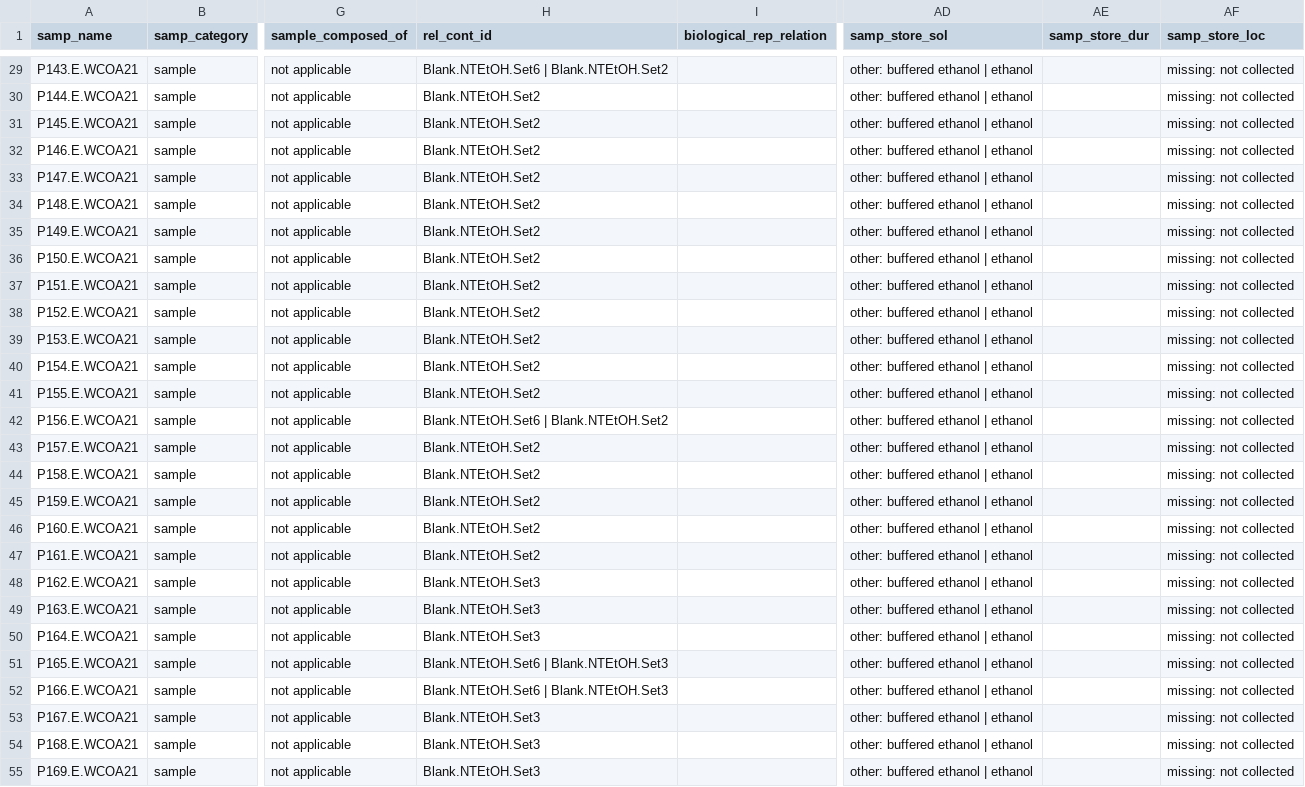
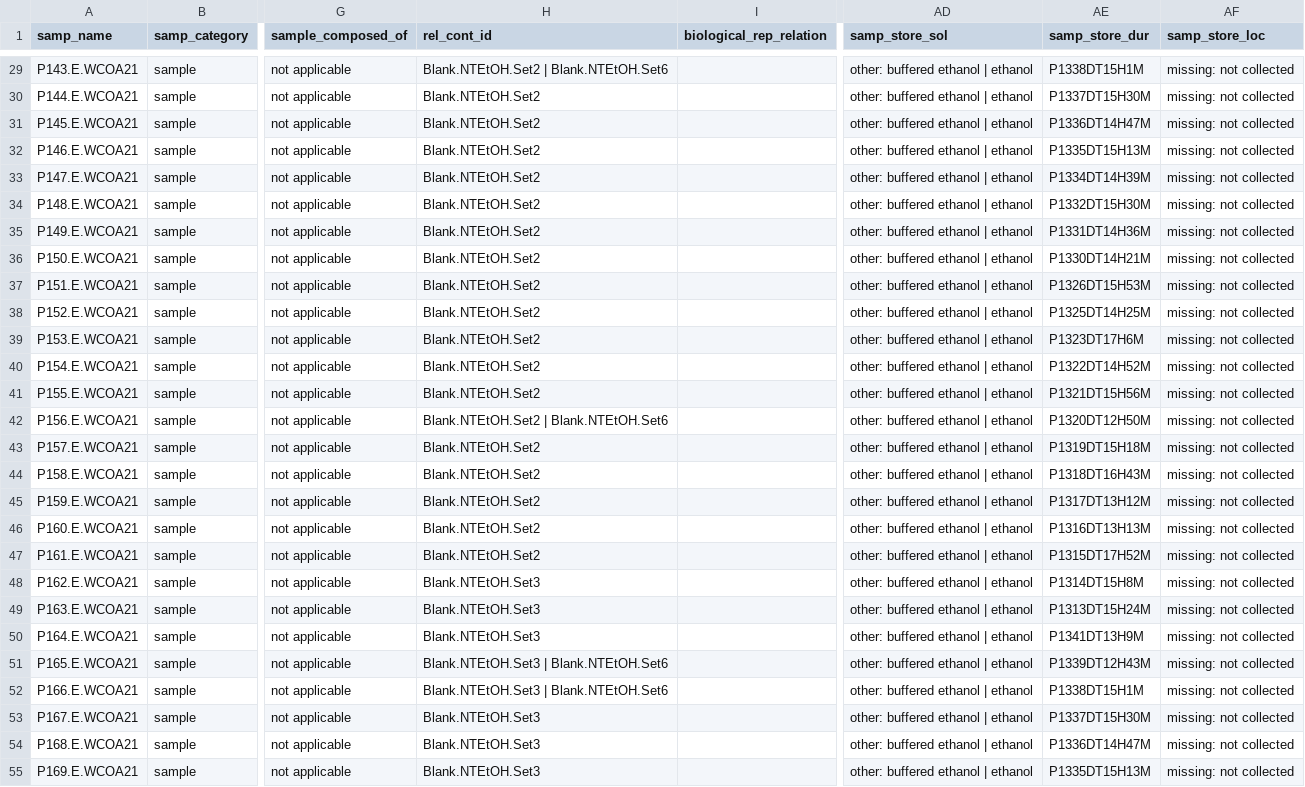
Before and after one commit to NOAA-PMEL/FAIRe-Mapping, a CSV file: projects/WCOA/wcoa21_net_tow/data/wcoa21_nettow_faire.csv, drawn as a sheet; only a part is shown, gaps mark what is left out; the diff covers the shown part only; the diff names each change by its address in the sheet, - before the commit and + after, or states it on an @@ line.

Commit message:
add samp dur based on str in samp name

```diff
--- a/projects/WCOA/wcoa21_net_tow/data/wcoa21_nettow_faire.csv
+++ b/projects/WCOA/wcoa21_net_tow/data/wcoa21_nettow_faire.csv
-H29 (rel_cont_id): Blank.NTEtOH.Set6 | Blank.NTEtOH.Set2
+H29 (rel_cont_id): Blank.NTEtOH.Set2 | Blank.NTEtOH.Set6
-AE29 (samp_store_dur): (empty)
+AE29 (samp_store_dur): P1338DT15H1M
-AE30 (samp_store_dur): (empty)
+AE30 (samp_store_dur): P1337DT15H30M
-AE31 (samp_store_dur): (empty)
+AE31 (samp_store_dur): P1336DT14H47M
-AE32 (samp_store_dur): (empty)
+AE32 (samp_store_dur): P1335DT15H13M
-AE33 (samp_store_dur): (empty)
+AE33 (samp_store_dur): P1334DT14H39M
-AE34 (samp_store_dur): (empty)
+AE34 (samp_store_dur): P1332DT15H30M
-AE35 (samp_store_dur): (empty)
+AE35 (samp_store_dur): P1331DT14H36M
-AE36 (samp_store_dur): (empty)
+AE36 (samp_store_dur): P1330DT14H21M
-AE37 (samp_store_dur): (empty)
+AE37 (samp_store_dur): P1326DT15H53M
-AE38 (samp_store_dur): (empty)
+AE38 (samp_store_dur): P1325DT14H25M
-AE39 (samp_store_dur): (empty)
+AE39 (samp_store_dur): P1323DT17H6M
-AE40 (samp_store_dur): (empty)
+AE40 (samp_store_dur): P1322DT14H52M
-AE41 (samp_store_dur): (empty)
+AE41 (samp_store_dur): P1321DT15H56M
-H42 (rel_cont_id): Blank.NTEtOH.Set6 | Blank.NTEtOH.Set2
+H42 (rel_cont_id): Blank.NTEtOH.Set2 | Blank.NTEtOH.Set6
-AE42 (samp_store_dur): (empty)
+AE42 (samp_store_dur): P1320DT12H50M
-AE43 (samp_store_dur): (empty)
+AE43 (samp_store_dur): P1319DT15H18M
-AE44 (samp_store_dur): (empty)
+AE44 (samp_store_dur): P1318DT16H43M
-AE45 (samp_store_dur): (empty)
+AE45 (samp_store_dur): P1317DT13H12M
-AE46 (samp_store_dur): (empty)
+AE46 (samp_store_dur): P1316DT13H13M
-AE47 (samp_store_dur): (empty)
+AE47 (samp_store_dur): P1315DT17H52M
-AE48 (samp_store_dur): (empty)
+AE48 (samp_store_dur): P1314DT15H8M
-AE49 (samp_store_dur): (empty)
+AE49 (samp_store_dur): P1313DT15H24M
-AE50 (samp_store_dur): (empty)
+AE50 (samp_store_dur): P1341DT13H9M
-H51:H52 (rel_cont_id): Blank.NTEtOH.Set6 | Blank.NTEtOH.Set3
+H51:H52 (rel_cont_id): Blank.NTEtOH.Set3 | Blank.NTEtOH.Set6
-AE51 (samp_store_dur): (empty)
+AE51 (samp_store_dur): P1339DT12H43M
-AE52 (samp_store_dur): (empty)
+AE52 (samp_store_dur): P1338DT15H1M
-AE53 (samp_store_dur): (empty)
+AE53 (samp_store_dur): P1337DT15H30M
-AE54 (samp_store_dur): (empty)
+AE54 (samp_store_dur): P1336DT14H47M
-AE55 (samp_store_dur): (empty)
+AE55 (samp_store_dur): P1335DT15H13M
```
Also changed, not shown: 130 edited cells elsewhere in this file, 4 other files.
